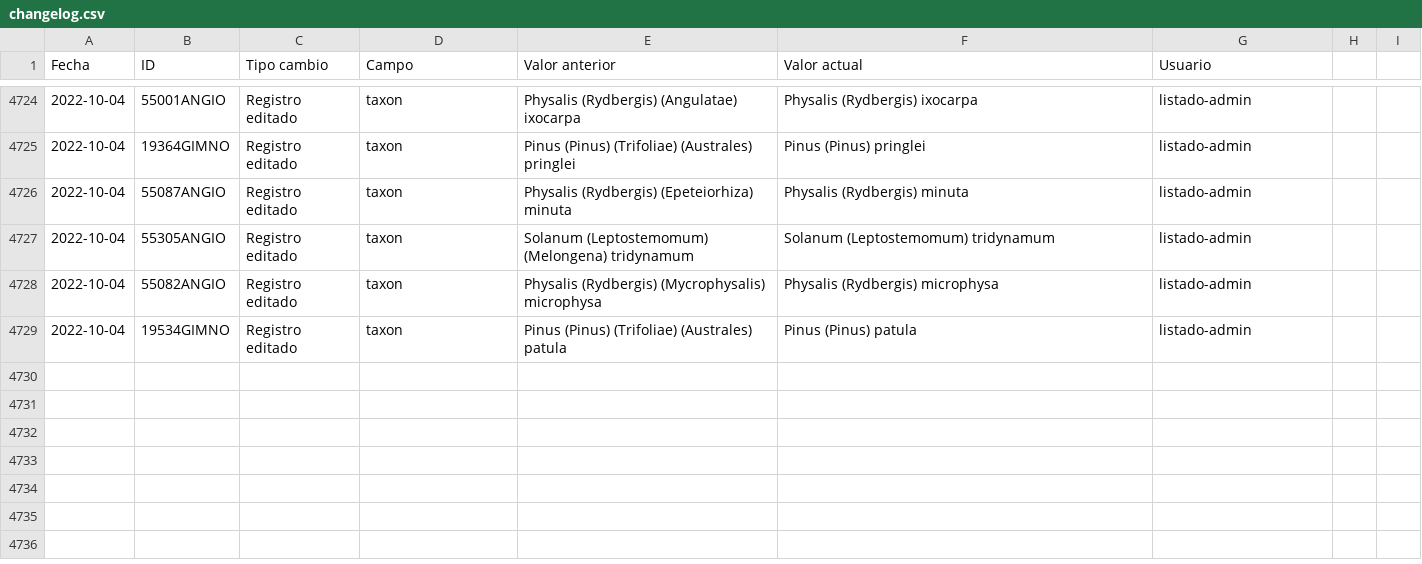
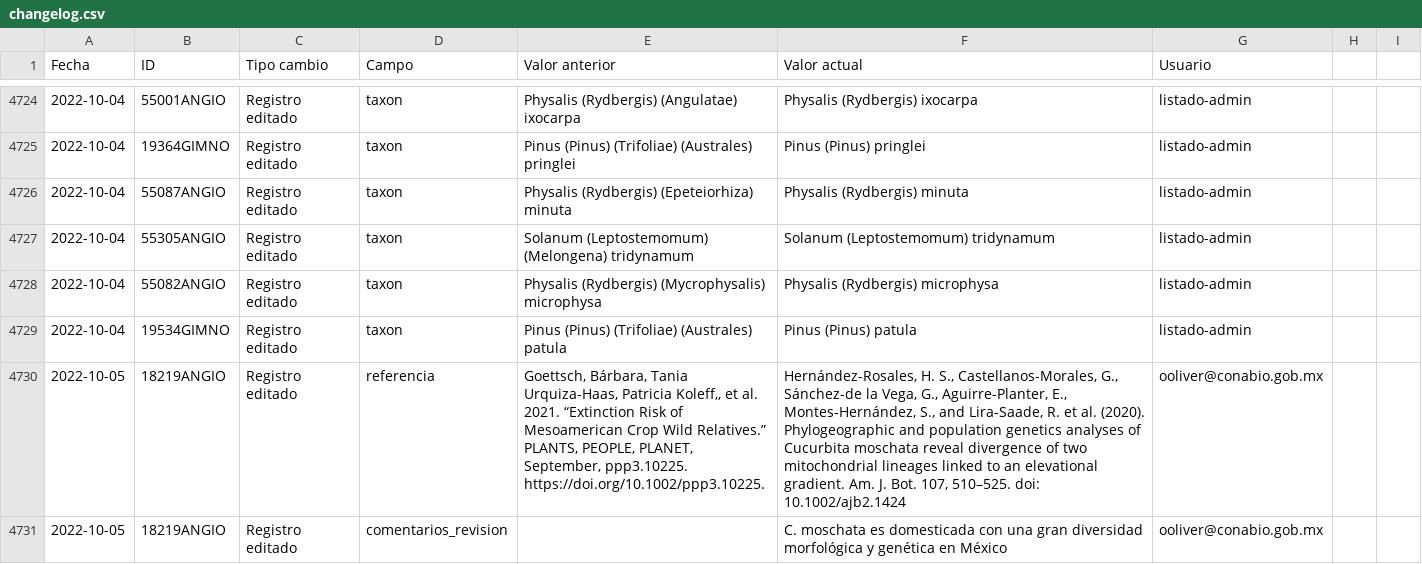
Before and after one commit to CONABIO/catalogo-agrobiodiversidad, a CSV file: changelog.csv, drawn as a sheet; only a part is shown, gaps mark what is left out; the diff names each change by its address in the sheet, - before the commit and + after, or states it on an @@ line.

Commit message:
validacion diaria de registros

```diff
--- a/changelog.csv
+++ b/changelog.csv
+row 4730: 2022-10-05 | 18219ANGIO | Registro editado | referencia | Goettsch, Bárbara, Tania Urquiza-Haas, Patricia Koleff,, et al. 2021. “Extinction Risk of Mesoamerican Crop Wild Relatives.” PLANTS, PEOPLE, PLANET, September, ppp3.10225. https://doi.org/10.1002/ppp3.10225. | Hernández-Rosales, H. S., Castellanos-Morales, G., Sánchez-de la Vega, G., Aguirre-Planter, E., Montes-Hernández, S., and Lira-Saade, R. et al. (2020). Phylogeographic and population genetics analyses of Cucurbita moschata reveal divergence of two mitochondrial lineages linked to an elevational gradient. Am. J. Bot. 107, 510–525. doi: 10.1002/ajb2.1424 | ooliver@conabio.gob.mx
+row 4731: 2022-10-05 | 18219ANGIO | Registro editado | comentarios_revision |  | C. moschata es domesticada con una gran diversidad morfológica y genética en México | ooliver@conabio.gob.mx
```
Also changed, not shown: 1 other file.
